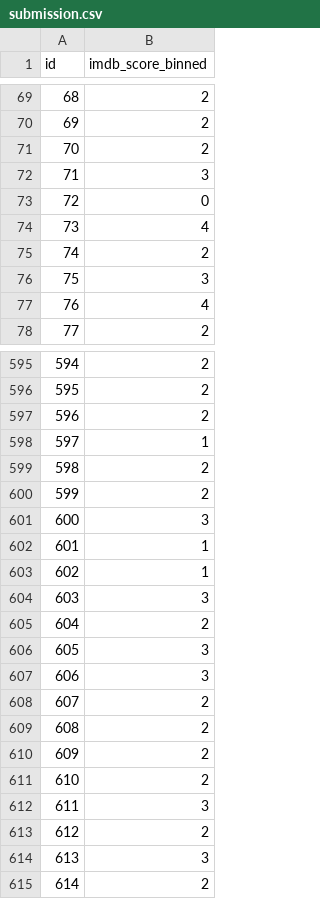
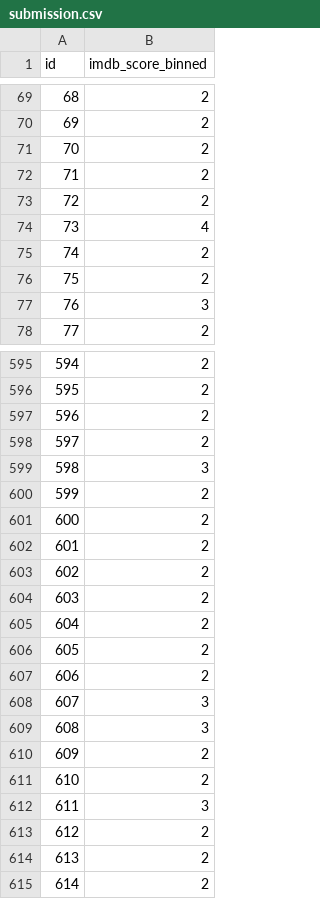
Before and after one commit to ZacLWilliams/Predict_Netflix_Rating, a CSV file: submission.csv, drawn as a sheet; only a part is shown, gaps mark what is left out; the diff covers the shown part only.

```diff
--- a/submission.csv
+++ b/submission.csv
@@ -71,8 +71,8 @@ id,imdb_score_binned
 70,2
-71,3
-72,0
+71,2
+72,2
 73,4
 74,2
-75,3
-76,4
+75,2
+76,3
 77,2
@@ -597,14 +597,14 @@ id,imdb_score_binned
 596,2
-597,1
-598,2
+597,2
+598,3
 599,2
-600,3
-601,1
-602,1
-603,3
+600,2
+601,2
+602,2
+603,2
 604,2
-605,3
-606,3
-607,2
-608,2
+605,2
+606,2
+607,3
+608,3
 609,2
@@ -613,3 +613,3 @@ id,imdb_score_binned
 612,2
-613,3
+613,2
 614,2
```
Also changed, not shown: 159 edited cells elsewhere in this file, 4 other files.
